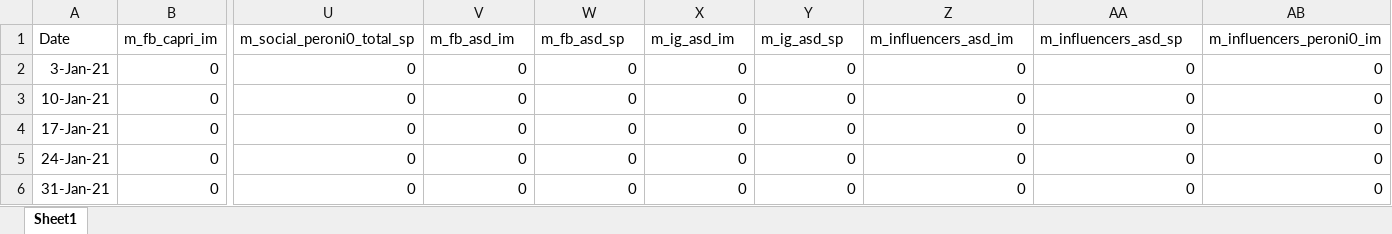
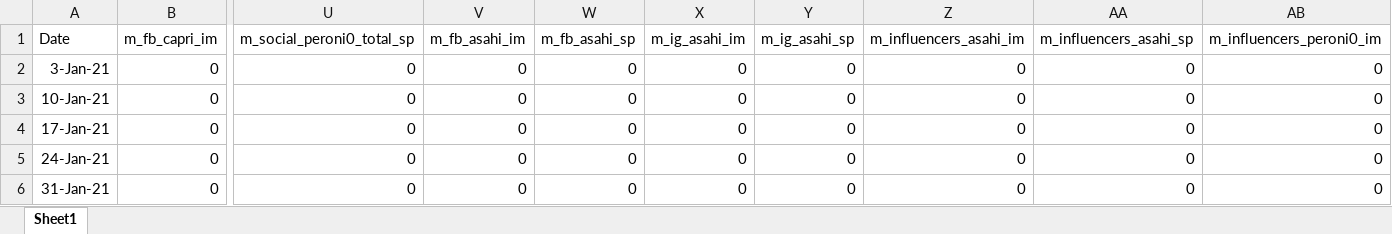
Before and after one commit to MHrycej/AsahiUK_MMM, an Excel workbook: adstocked_media/media_data.xlsx, sheet Sheet1, drawn as a sheet; only a part is shown, gaps mark what is left out; values as stored, in another font and other column widths than the file's, no borders; the diff names each change by its address in the sheet, - before the commit and + after, or states it on an @@ line.

```diff
--- a/adstocked_media/media_data.xlsx (sheet Sheet1)
+++ b/adstocked_media/media_data.xlsx (sheet Sheet1)
-V1: m_fb_asd_im
+V1: m_fb_asahi_im
-W1: m_fb_asd_sp
+W1: m_fb_asahi_sp
-X1: m_ig_asd_im
+X1: m_ig_asahi_im
-Y1: m_ig_asd_sp
+Y1: m_ig_asahi_sp
-Z1: m_influencers_asd_im
+Z1: m_influencers_asahi_im
-AA1: m_influencers_asd_sp
+AA1: m_influencers_asahi_sp
```
Also changed, not shown: taxonomy.xlsx, 8 other files.
